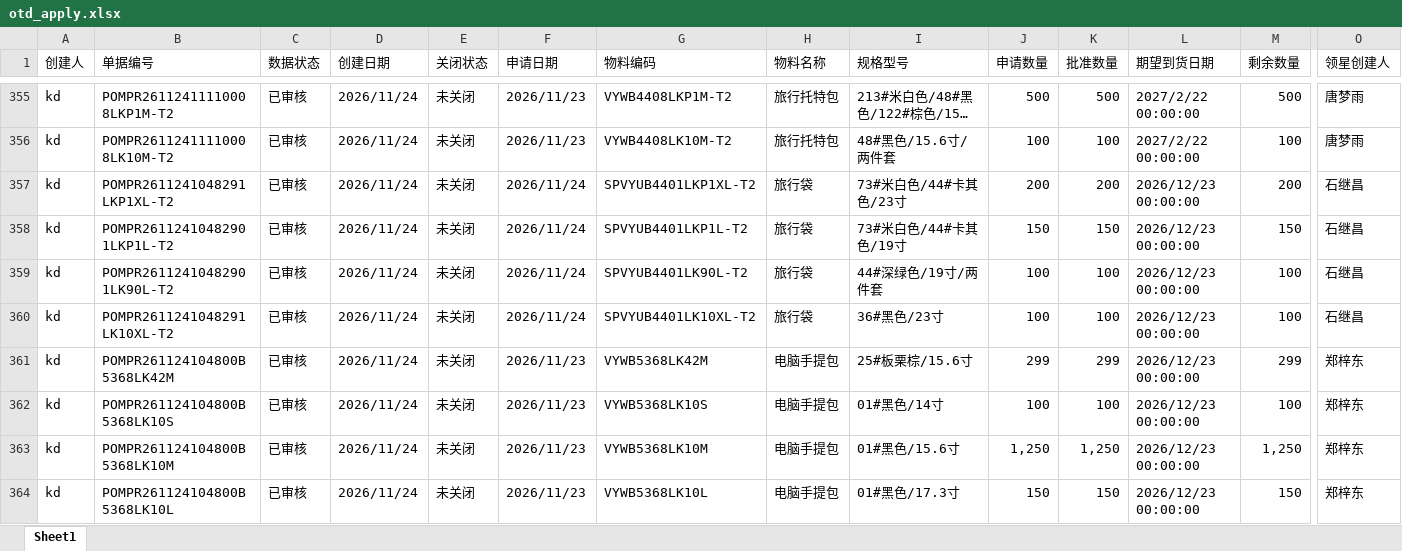
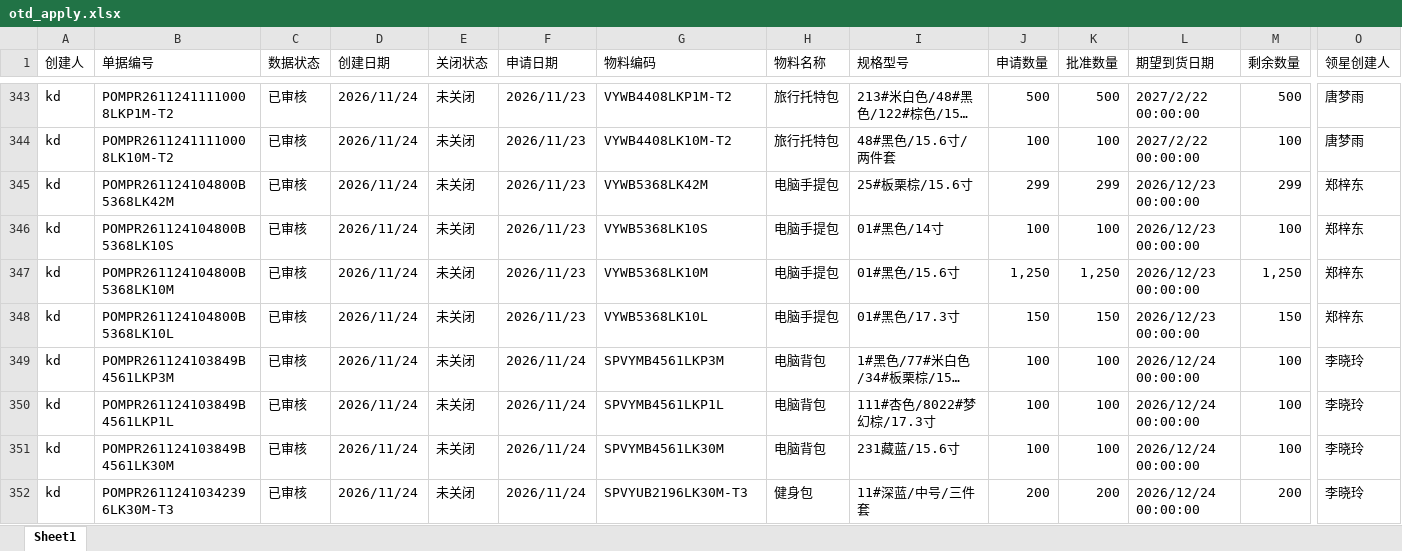
Before and after one commit to yikeqingsongguo/HY.supply-chain-management, an Excel workbook: src/otd_apply.xlsx, sheet Sheet1, drawn as a sheet; only a part is shown, gaps mark what is left out; the shorter side is filled out with more unchanged rows; long unchanged cells end in …; values as stored, in another font and other column widths than the file's, no borders; removed rows and columns are numbered as before the commit, all else as after; rows hold the shown columns only; the diff covers the shown part only; the diff names each change by its address in the sheet, - before the commit and + after, or states it on an @@ line.

```diff
--- a/src/otd_apply.xlsx (sheet Sheet1)
+++ b/src/otd_apply.xlsx (sheet Sheet1)
-row 357: kd | POMPR2611241048291LKP1XL-T2 | 已审核 | 2026/11/24 | 未关闭 | 2026/11/24 | SPVYUB4401LKP1XL-T2 | 旅行袋 | 73#米白色/44#卡其色/23寸 | 200 | 200 | 2026/12/23 00:00:00 | 200 | 石继昌
-row 358: kd | POMPR26112410482901LKP1L-T2 | 已审核 | 2026/11/24 | 未关闭 | 2026/11/24 | SPVYUB4401LKP1L-T2 | 旅行袋 | 73#米白色/44#卡其色/19寸 | 150 | 150 | 2026/12/23 00:00:00 | 150 | 石继昌
-row 359: kd | POMPR26112410482901LK90L-T2 | 已审核 | 2026/11/24 | 未关闭 | 2026/11/24 | SPVYUB4401LK90L-T2 | 旅行袋 | 44#深绿色/19寸/两件套 | 100 | 100 | 2026/12/23 00:00:00 | 100 | 石继昌
-row 360: kd | POMPR2611241048291LK10XL-T2 | 已审核 | 2026/11/24 | 未关闭 | 2026/11/24 | SPVYUB4401LK10XL-T2 | 旅行袋 | 36#黑色/23寸 | 100 | 100 | 2026/12/23 00:00:00 | 100 | 石继昌
```
Also changed, not shown: 17 added rows, 35 removed rows and 18 edited cells elsewhere in this sheet, src/otd_recv.xlsx, src/采购订单.xlsx, 6 other files.
